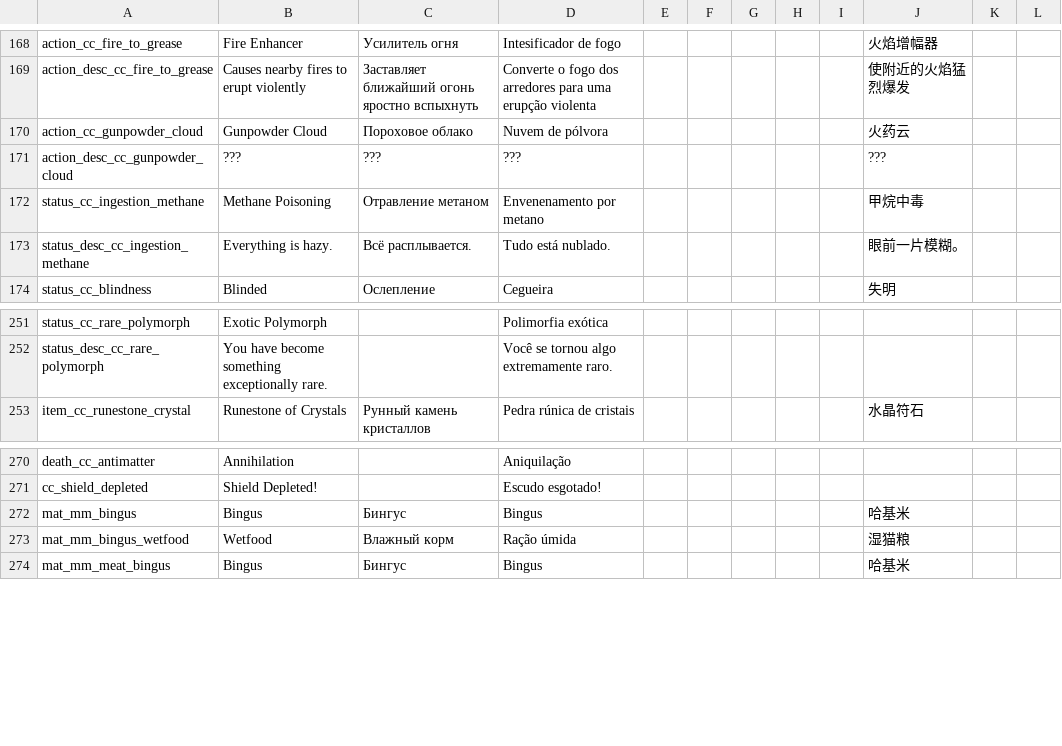
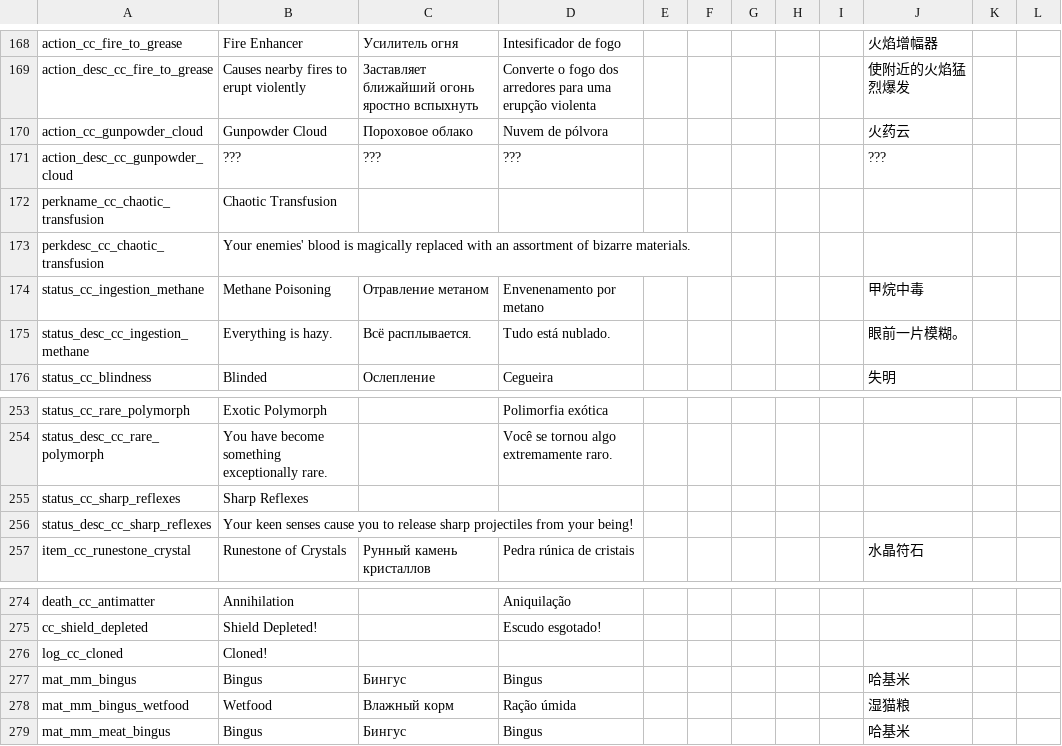
Before and after one commit to Squirrelly13/Hydroxide, a CSV file: translations/standard.csv, drawn as a sheet; only a part is shown, gaps mark what is left out; the diff names each change by its address in the sheet, - before the commit and + after, or states it on an @@ line.

```diff
--- a/translations/standard.csv
+++ b/translations/standard.csv
+row 172: perkname_cc_chaotic_transfusion | Chaotic Transfusion
+row 173: perkdesc_cc_chaotic_transfusion | Your enemies' blood is magically replaced with an assortment of bizarre materials.
+row 255: status_cc_sharp_reflexes | Sharp Reflexes
+row 256: status_desc_cc_sharp_reflexes | Your keen senses cause you to release sharp projectiles from your being!
+row 276: log_cc_cloned | Cloned!
```
Also changed, not shown: translations/core.csv, translations/turkish.csv, 1 other file.
